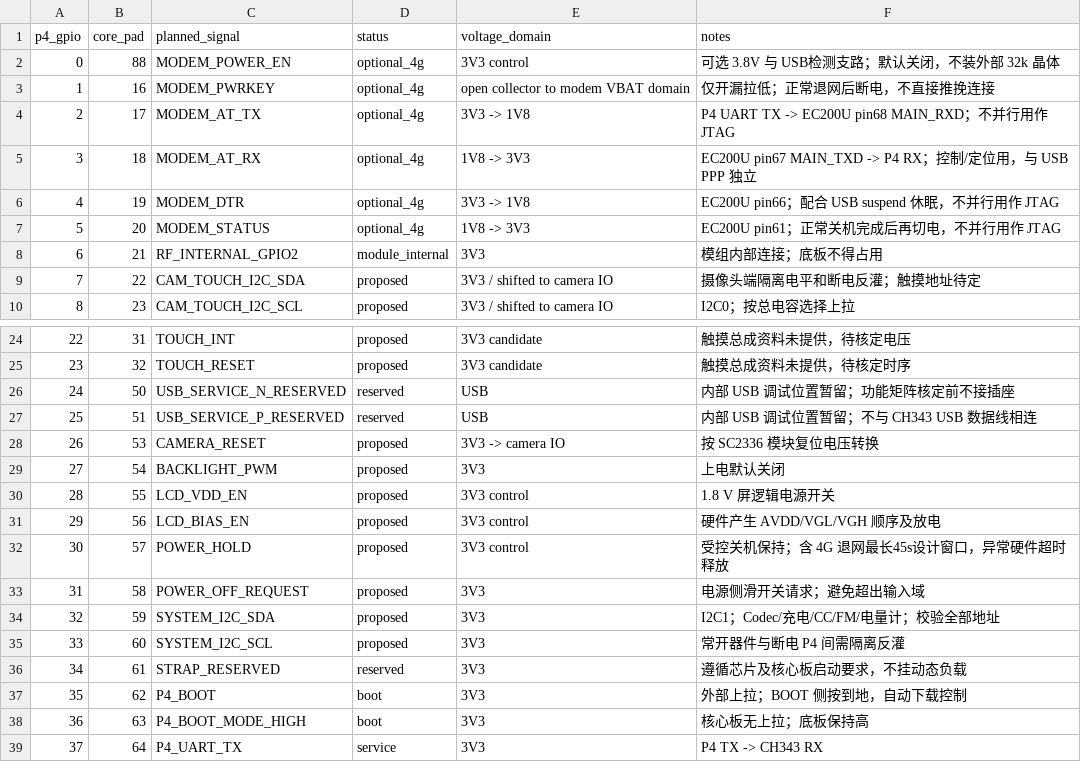
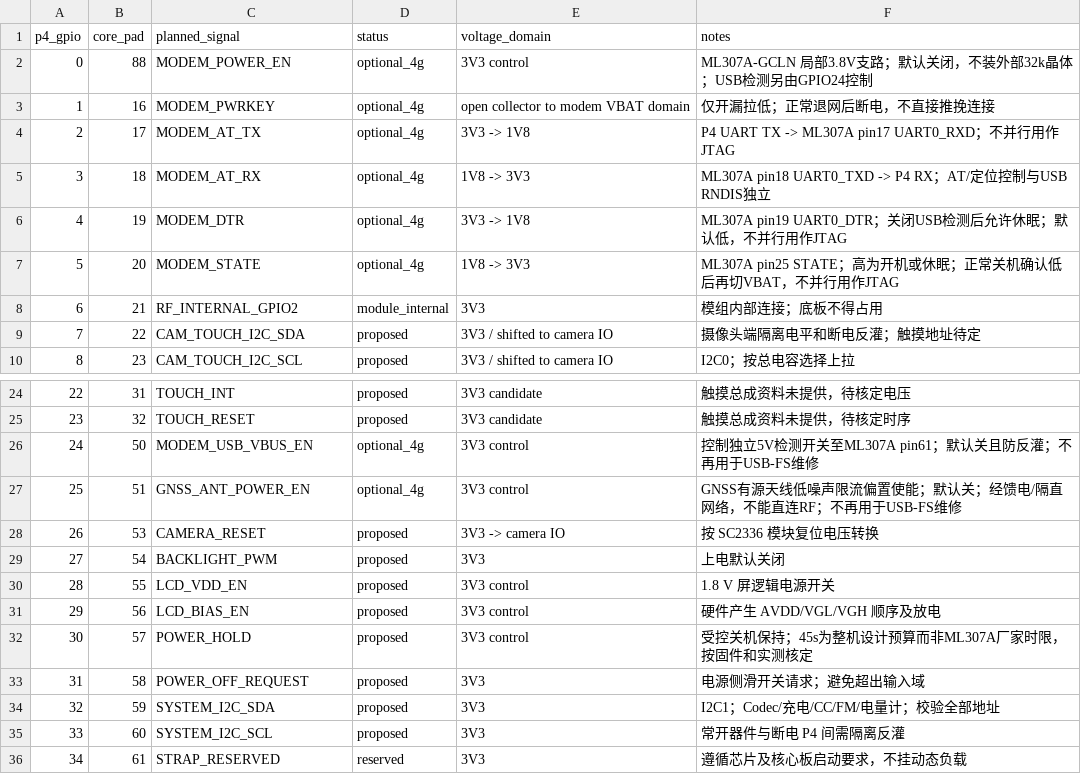
Before and after one commit to sundaydayhao/odb2-car-display, a CSV file: display_board/hardware/display-carrier/GPIO_PLAN.csv, drawn as a sheet; only a part is shown, gaps mark what is left out; the shorter side is filled out with more unchanged rows.

```diff
--- a/display_board/hardware/display-carrier/GPIO_PLAN.csv
+++ b/display_board/hardware/display-carrier/GPIO_PLAN.csv
@@ -1,8 +1,8 @@
 p4_gpio,core_pad,planned_signal,status,voltage_domain,notes
-0,88,MODEM_POWER_EN,optional_4g,3V3 control,可选 3.8V 与 USB检测支路；默认关闭，不装外部 32k 晶体
+0,88,MODEM_POWER_EN,optional_4g,3V3 control,ML307A-GCLN 局部3.8V支路；默认关闭，不装外部32k晶体；USB检测另由GPIO24控制
 1,16,MODEM_PWRKEY,optional_4g,open collector to modem VBAT domain,仅开漏拉低；正常退网后断电，不直接推挽连接
-2,17,MODEM_AT_TX,optional_4g,3V3 -> 1V8,P4 UART TX -> EC200U pin68 MAIN_RXD；不并行用作 JTAG
-3,18,MODEM_AT_RX,optional_4g,1V8 -> 3V3,EC200U pin67 MAIN_TXD -> P4 RX；控制/定位用，与 USB PPP 独立
-4,19,MODEM_DTR,optional_4g,3V3 -> 1V8,EC200U pin66；配合 USB suspend 休眠，不并行用作 JTAG
-5,20,MODEM_STATUS,optional_4g,1V8 -> 3V3,EC200U pin61；正常关机完成后再切电，不并行用作 JTAG
+2,17,MODEM_AT_TX,optional_4g,3V3 -> 1V8,P4 UART TX -> ML307A pin17 UART0_RXD；不并行用作JTAG
+3,18,MODEM_AT_RX,optional_4g,1V8 -> 3V3,ML307A pin18 UART0_TXD -> P4 RX；AT/定位控制与USB RNDIS独立
+4,19,MODEM_DTR,optional_4g,3V3 -> 1V8,ML307A pin19 UART0_DTR；关闭USB检测后允许休眠；默认低，不并行用作JTAG
+5,20,MODEM_STATE,optional_4g,1V8 -> 3V3,ML307A pin25 STATE；高为开机或休眠；正常关机确认低后再切VBAT，不并行用作JTAG
 6,21,RF_INTERNAL_GPIO2,module_internal,3V3,模组内部连接；底板不得占用
@@ -25,4 +25,4 @@
 23,32,TOUCH_RESET,proposed,3V3 candidate,触摸总成资料未提供，待核定时序
-24,50,USB_SERVICE_N_RESERVED,reserved,USB,内部 USB 调试位置暂留；功能矩阵核定前不接插座
-25,51,USB_SERVICE_P_RESERVED,reserved,USB,内部 USB 调试位置暂留；不与 CH343 USB 数据线相连
+24,50,MODEM_USB_VBUS_EN,optional_4g,3V3 control,控制独立5V检测开关至ML307A pin61；默认关且防反灌；不再用于USB-FS维修
+25,51,GNSS_ANT_POWER_EN,optional_4g,3V3 control,GNSS有源天线低噪声限流偏置使能；默认关；经馈电/隔直网络，不能直连RF；不再用于USB-FS维修
 26,53,CAMERA_RESET,proposed,3V3 -> camera IO,按 SC2336 模块复位电压转换
@@ -31,3 +31,3 @@
 29,56,LCD_BIAS_EN,proposed,3V3 control,硬件产生 AVDD/VGL/VGH 顺序及放电
-30,57,POWER_HOLD,proposed,3V3 control,受控关机保持；含 4G 退网最长45s设计窗口，异常硬件超时释放
+30,57,POWER_HOLD,proposed,3V3 control,受控关机保持；45s为整机设计预算而非ML307A厂家时限，按固件和实测核定
 31,58,POWER_OFF_REQUEST,proposed,3V3,电源侧滑开关请求；避免超出输入域
```
Also changed, not shown: display_board/hardware/display-carrier/CORE_PIN_COMPATIBILITY.csv, 6 other files.
